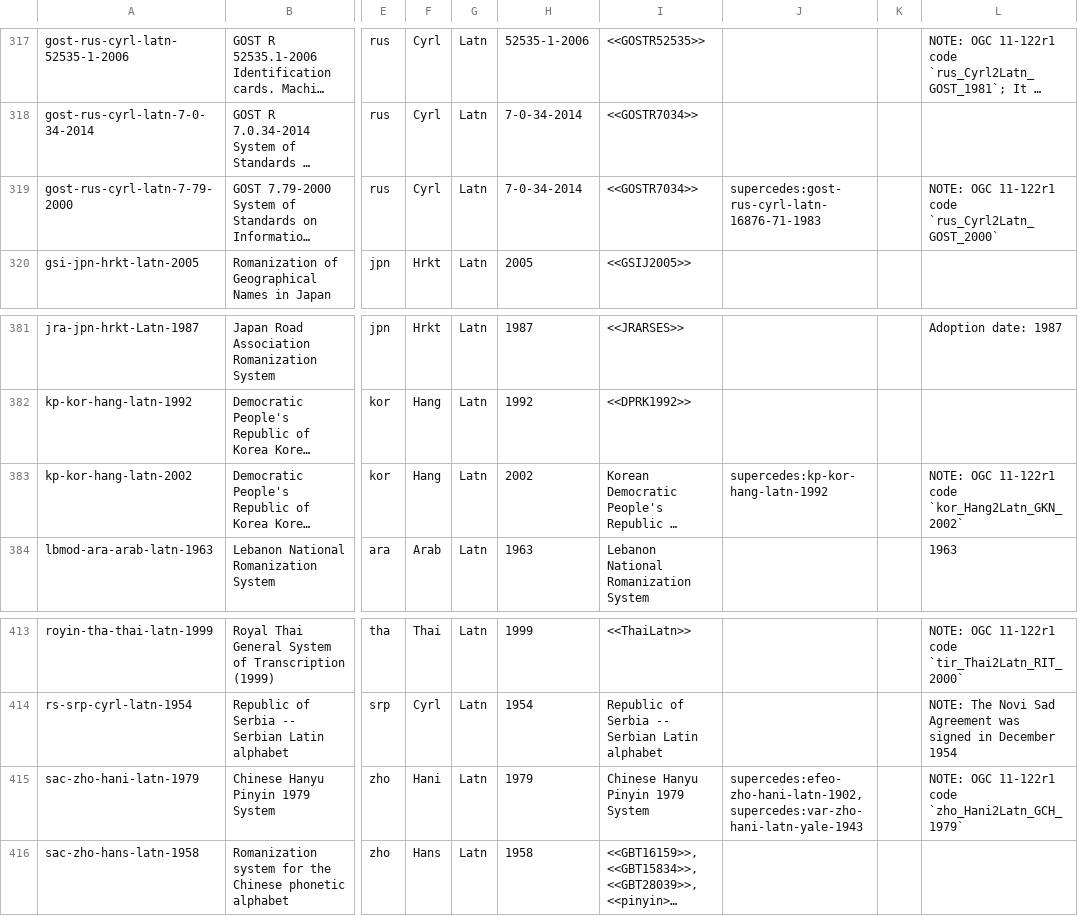
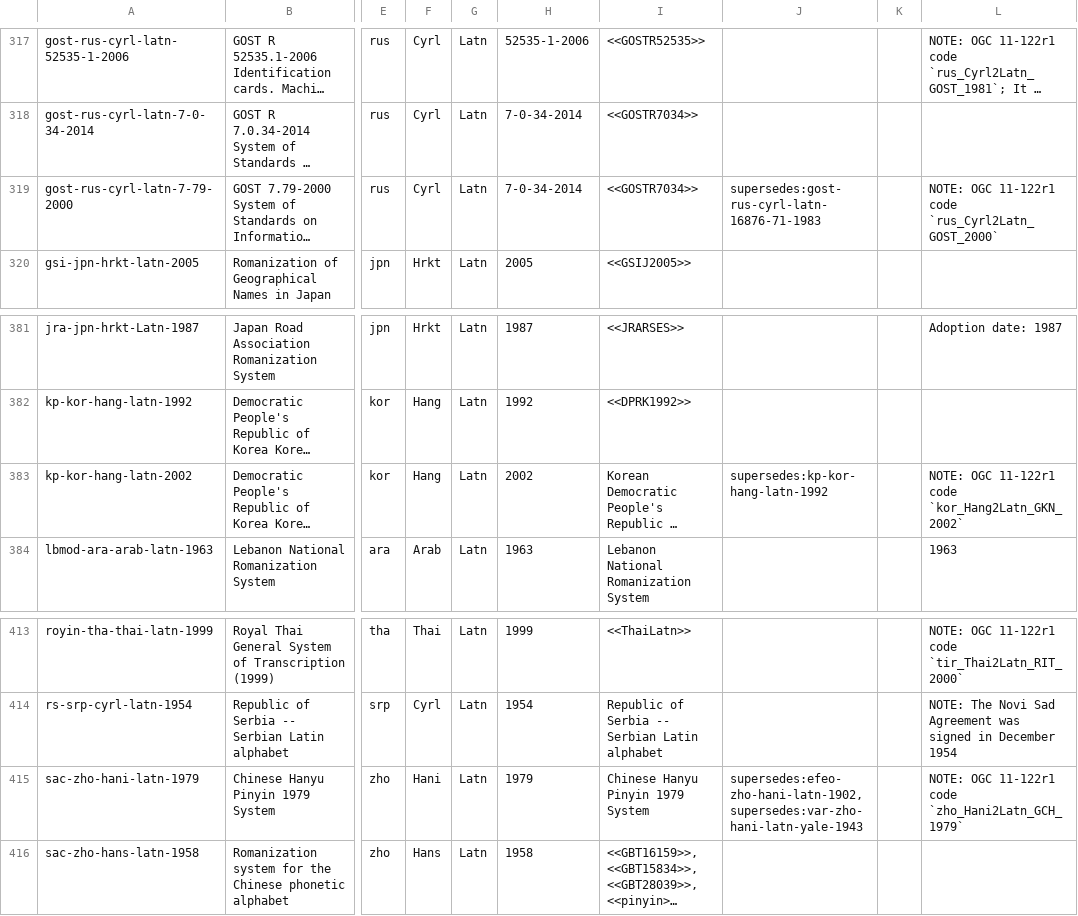
Before and after one commit to CalConnect/csd-transcription-systems, a CSV file: sources/data/codes.csv, drawn as a sheet; only a part is shown, gaps mark what is left out; long unchanged cells end in …; the diff names each change by its address in the sheet, - before the commit and + after, or states it on an @@ line.

Commit message:
spelling: Change "supercede" to "supersede"
See: https://writingexplained.org/supercede-vs-supersede-difference

Supersede comes to us in the present day from Middle English, where it
was borrowed from French and, ultimately, a Latin verb that means to
sit.

See: https://www.thefreedictionary.com/supersede

[Late Middle English (Scottish) superceden, to postpone, defer, from Old
French superceder, from Latin supersedēre, to sit on top of, abstain
from : super-, super- + sedēre, to sit; see sed- in Indo-European roots.]

```diff
--- a/sources/data/codes.csv
+++ b/sources/data/codes.csv
-J319: supercedes:gost-rus-cyrl-latn-16876-71-1983
+J319: supersedes:gost-rus-cyrl-latn-16876-71-1983
-J383: supercedes:kp-kor-hang-latn-1992
+J383: supersedes:kp-kor-hang-latn-1992
-J415: supercedes:efeo-zho-hani-latn-1902, supercedes:var-zho-hani-latn-yale-1943
+J415: supersedes:efeo-zho-hani-latn-1902, supersedes:var-zho-hani-latn-yale-1943
```
Also changed, not shown: 3 other files.
